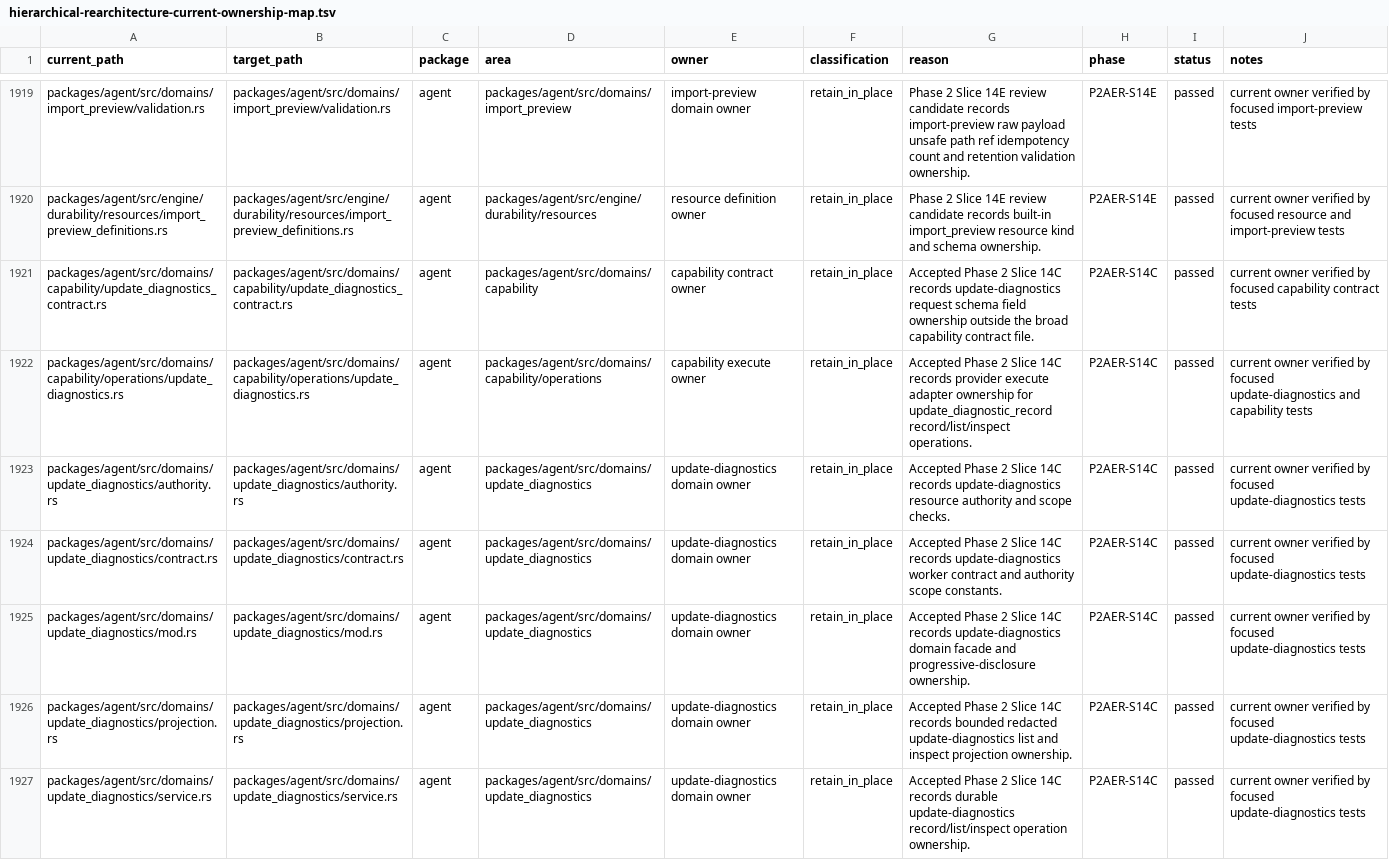
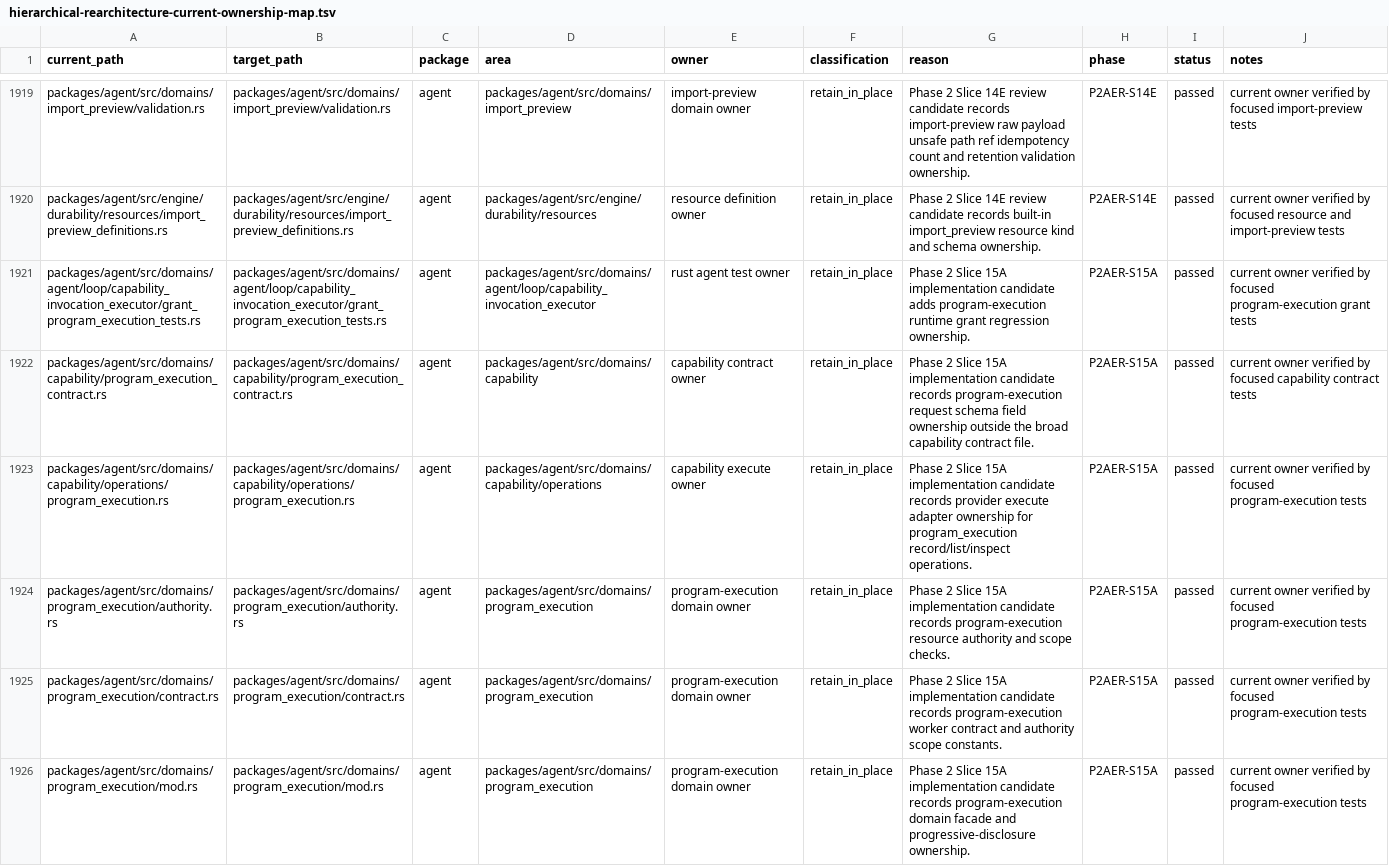
Before and after one commit to mhismail3/tron, a TSV file: packages/agent/docs/hierarchical-rearchitecture-current-ownership-map.tsv, drawn as a sheet; only a part is shown, gaps mark what is left out; the shorter side is filled out with more unchanged rows; the diff covers the shown part only; the diff names each change by its address in the sheet, - before the commit and + after, or states it on an @@ line.

Commit message:
feat: add program execution resource foundation

```diff
--- a/packages/agent/docs/hierarchical-rearchitecture-current-ownership-map.tsv
+++ b/packages/agent/docs/hierarchical-rearchitecture-current-ownership-map.tsv
+row 1921: packages/agent/src/domains/agent/loop/capability_invocation_executor/grant_program_execution_tests.rs | packages/agent/src/domains/agent/loop/capability_invocation_executor/grant_program_execution_tests.rs | agent | packages/agent/src/domains/agent/loop/capability_invocation_executor | rust agent test owner | retain_in_place | Phase 2 Slice 15A implementation candidate adds program-execution runtime grant regression ownership. | P2AER-S15A | passed | current owner verified by focused program-execution grant tests
+row 1922: packages/agent/src/domains/capability/program_execution_contract.rs | packages/agent/src/domains/capability/program_execution_contract.rs | agent | packages/agent/src/domains/capability | capability contract owner | retain_in_place | Phase 2 Slice 15A implementation candidate records program-execution request schema field ownership outside the broad capability contract file. | P2AER-S15A | passed | current owner verified by focused capability contract tests
+row 1923: packages/agent/src/domains/capability/operations/program_execution.rs | packages/agent/src/domains/capability/operations/program_execution.rs | agent | packages/agent/src/domains/capability/operations | capability execute owner | retain_in_place | Phase 2 Slice 15A implementation candidate records provider execute adapter ownership for program_execution record/list/inspect operations. | P2AER-S15A | passed | current owner verified by focused program-execution tests
+row 1924: packages/agent/src/domains/program_execution/authority.rs | packages/agent/src/domains/program_execution/authority.rs | agent | packages/agent/src/domains/program_execution | program-execution domain owner | retain_in_place | Phase 2 Slice 15A implementation candidate records program-execution resource authority and scope checks. | P2AER-S15A | passed | current owner verified by focused program-execution tests
+row 1925: packages/agent/src/domains/program_execution/contract.rs | packages/agent/src/domains/program_execution/contract.rs | agent | packages/agent/src/domains/program_execution | program-execution domain owner | retain_in_place | Phase 2 Slice 15A implementation candidate records program-execution worker contract and authority scope constants. | P2AER-S15A | passed | current owner verified by focused program-execution tests
+row 1926: packages/agent/src/domains/program_execution/mod.rs | packages/agent/src/domains/program_execution/mod.rs | agent | packages/agent/src/domains/program_execution | program-execution domain owner | retain_in_place | Phase 2 Slice 15A implementation candidate records program-execution domain facade and progressive-disclosure ownership. | P2AER-S15A | passed | current owner verified by focused program-execution tests
```
Also changed, not shown: 5 added rows elsewhere in this file, packages/agent/docs/hierarchical-rearchitecture-file-inventory.tsv, packages/agent/docs/phase-2-agent-execution-restoration-inventory.tsv, 36 other files.
